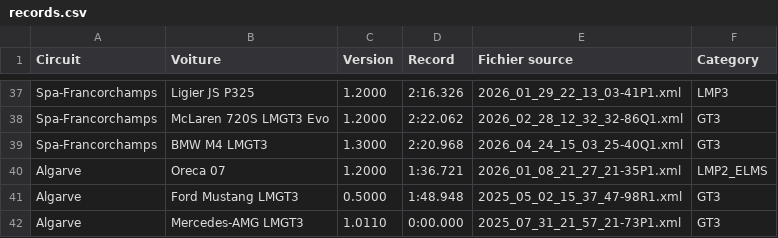
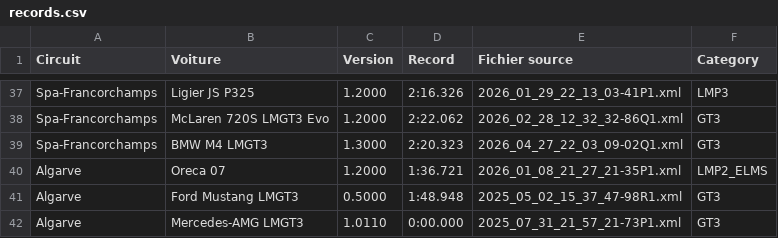
Before and after one commit to f1destatistiques-dotcom/LMU-stats, a CSV file: records.csv, drawn as a sheet; only a part is shown, gaps mark what is left out.

```diff
--- a/records.csv
+++ b/records.csv
@@ -38,3 +38,3 @@ Spa-Francorchamps,Ligier JS P325,1.2000,2:16.326,2026_01_29_22_13_03-41P1.xml,LM
 Spa-Francorchamps,McLaren 720S LMGT3 Evo,1.2000,2:22.062,2026_02_28_12_32_32-86Q1.xml,GT3
-Spa-Francorchamps,BMW M4 LMGT3,1.3000,2:20.968,2026_04_24_15_03_25-40Q1.xml,GT3
+Spa-Francorchamps,BMW M4 LMGT3,1.3000,2:20.323,2026_04_27_22_03_09-02Q1.xml,GT3
 Algarve,Oreca 07,1.2000,1:36.721,2026_01_08_21_27_21-35P1.xml,LMP2_ELMS
```
Also changed, not shown: general_data.csv, laps_by_circuit.csv, 1 other file.
